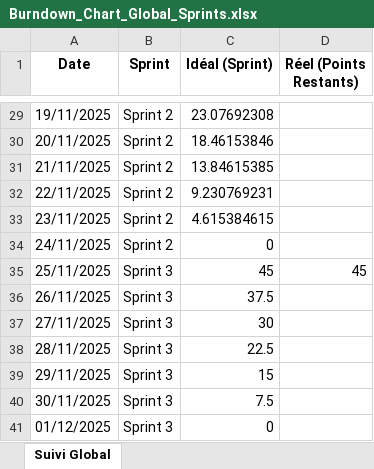
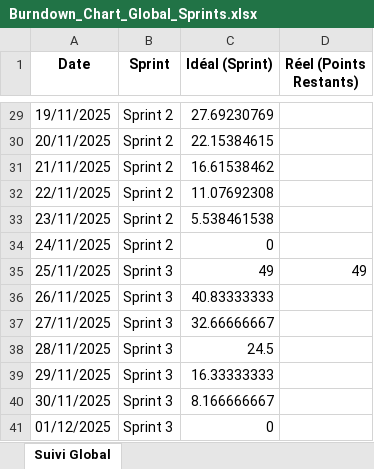
Before and after one commit to PolLamothe/PolyRide, an Excel workbook: Burndown_Chart_Global_Sprints.xlsx, sheet Suivi Global, drawn as a sheet; only a part is shown, gaps mark what is left out; values as stored, in another font and other column widths than the file's, no borders; the diff covers the shown part only; the diff names each change by its address in the sheet, - before the commit and + after, or states it on an @@ line.

Commit message:
points pas tâches unitaire + ajustement des tâches par user stories + burndown chart

```diff
--- a/Burndown_Chart_Global_Sprints.xlsx (sheet Suivi Global)
+++ b/Burndown_Chart_Global_Sprints.xlsx (sheet Suivi Global)
-C29 (Idéal (Sprint)): 23.07692308
+C29 (Idéal (Sprint)): 27.69230769
-C30 (Idéal (Sprint)): 18.46153846
+C30 (Idéal (Sprint)): 22.15384615
-C31 (Idéal (Sprint)): 13.84615385
+C31 (Idéal (Sprint)): 16.61538462
-C32 (Idéal (Sprint)): 9.230769231
+C32 (Idéal (Sprint)): 11.07692308
-C33 (Idéal (Sprint)): 4.615384615
+C33 (Idéal (Sprint)): 5.538461538
-C35 (Idéal (Sprint)): 45
+C35 (Idéal (Sprint)): 49
-D35 (Réel (Points Restants)): 45
+D35 (Réel (Points Restants)): 49
-C36 (Idéal (Sprint)): 37.5
+C36 (Idéal (Sprint)): 40.83333333
-C37 (Idéal (Sprint)): 30
+C37 (Idéal (Sprint)): 32.66666667
-C38 (Idéal (Sprint)): 22.5
+C38 (Idéal (Sprint)): 24.5
-C39 (Idéal (Sprint)): 15
+C39 (Idéal (Sprint)): 16.33333333
-C40 (Idéal (Sprint)): 7.5
+C40 (Idéal (Sprint)): 8.166666667
```
Also changed, not shown: 28 edited cells elsewhere in this sheet, 3 other files.
